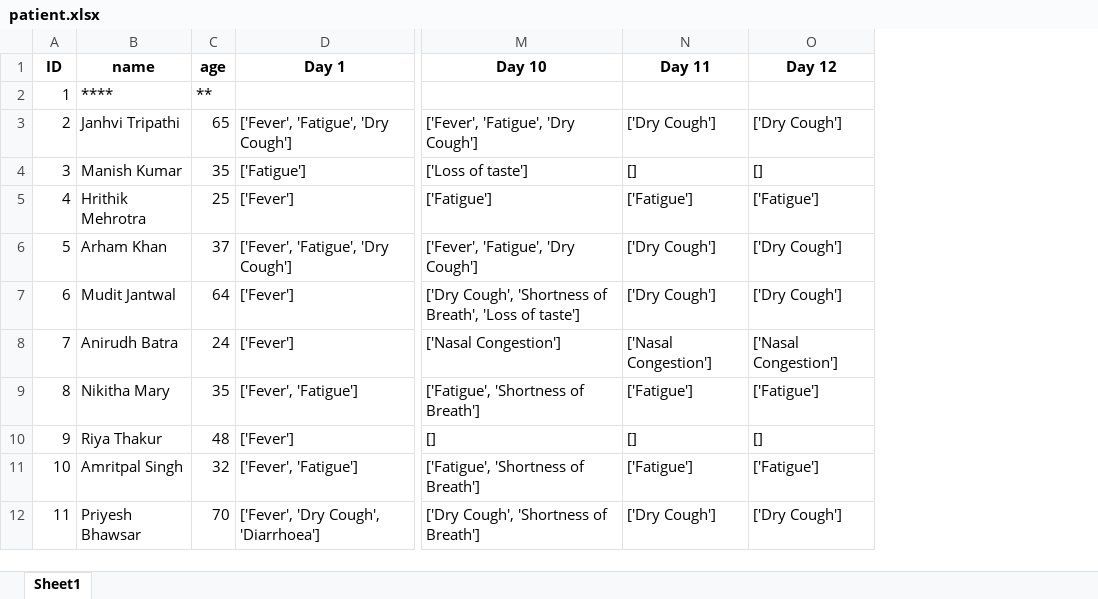
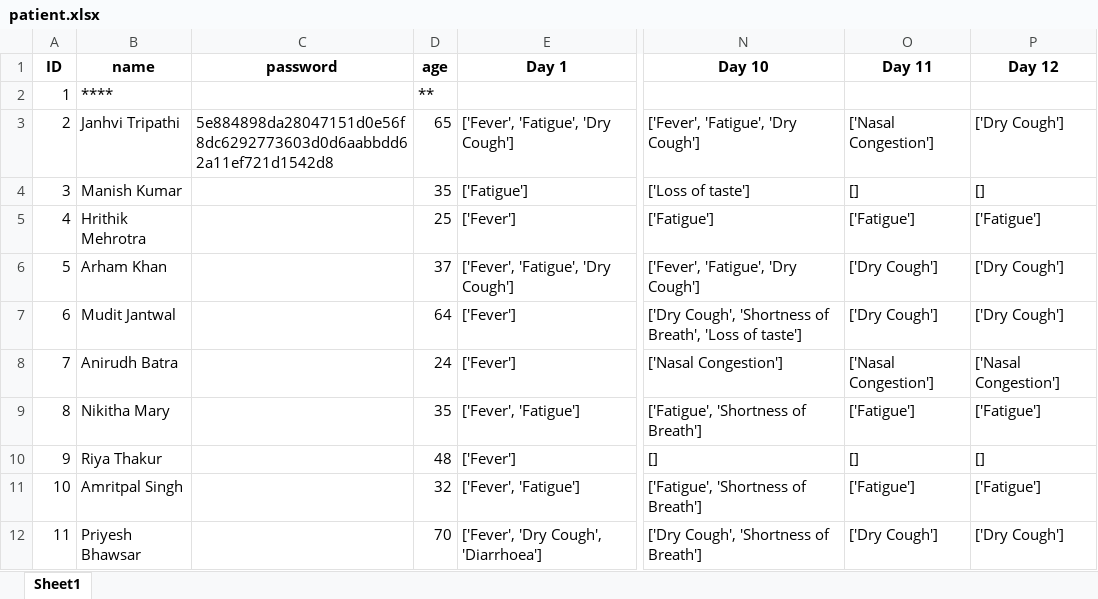
Before and after one commit to siddhant1404/DIGIVAXCIN, an Excel workbook: patient.xlsx, sheet Sheet1, drawn as a sheet; only a part is shown, gaps mark what is left out; values as stored, in another font and other column widths than the file's, no borders; addresses are those after the commit; the diff names each change by its address in the sheet, - before the commit and + after, or states it on an @@ line.

Commit message:
Added Password based authentication
SHA256 hashing based dataset for user passwords

```diff
--- a/patient.xlsx (sheet Sheet1)
+++ b/patient.xlsx (sheet Sheet1)
+column C (password), row 3: 5e884898da28047151d0e56f8dc6292773603d0d6aabbdd62a11ef721d1542d8
-O3 (Day 11): ['Dry Cough']
+O3 (Day 11): ['Nasal Congestion']
```
Also changed, not shown: hissue.xlsx, score.xlsx, 4 other files.
